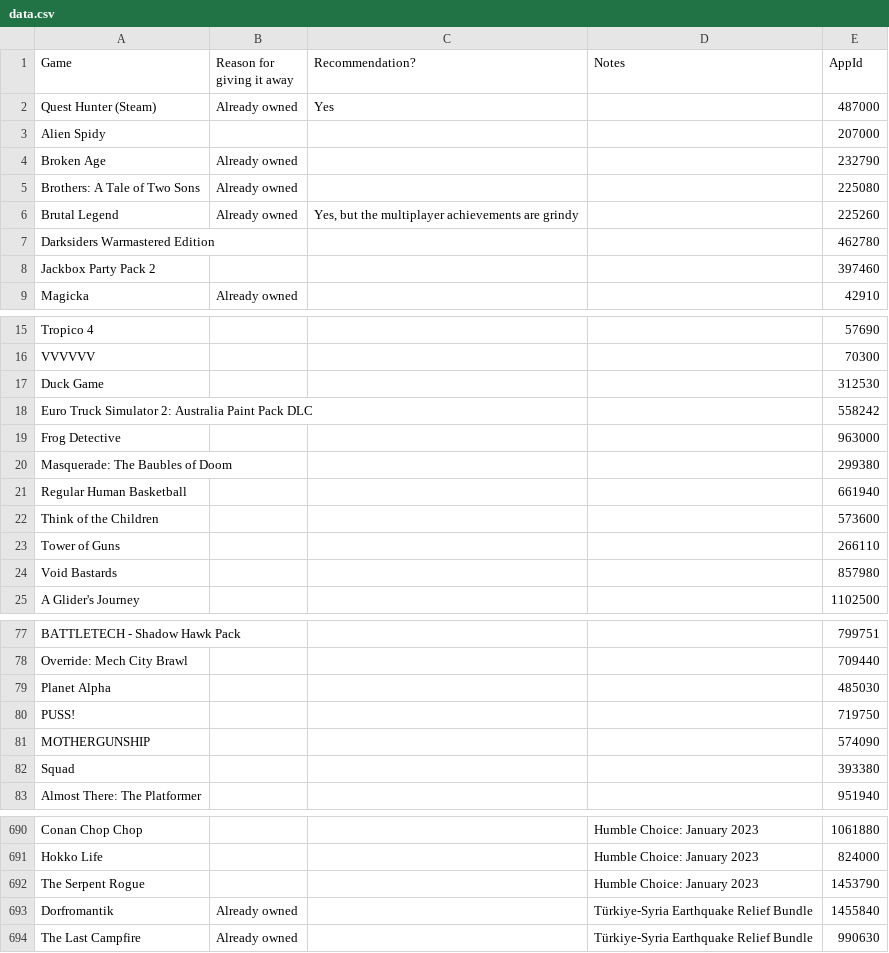
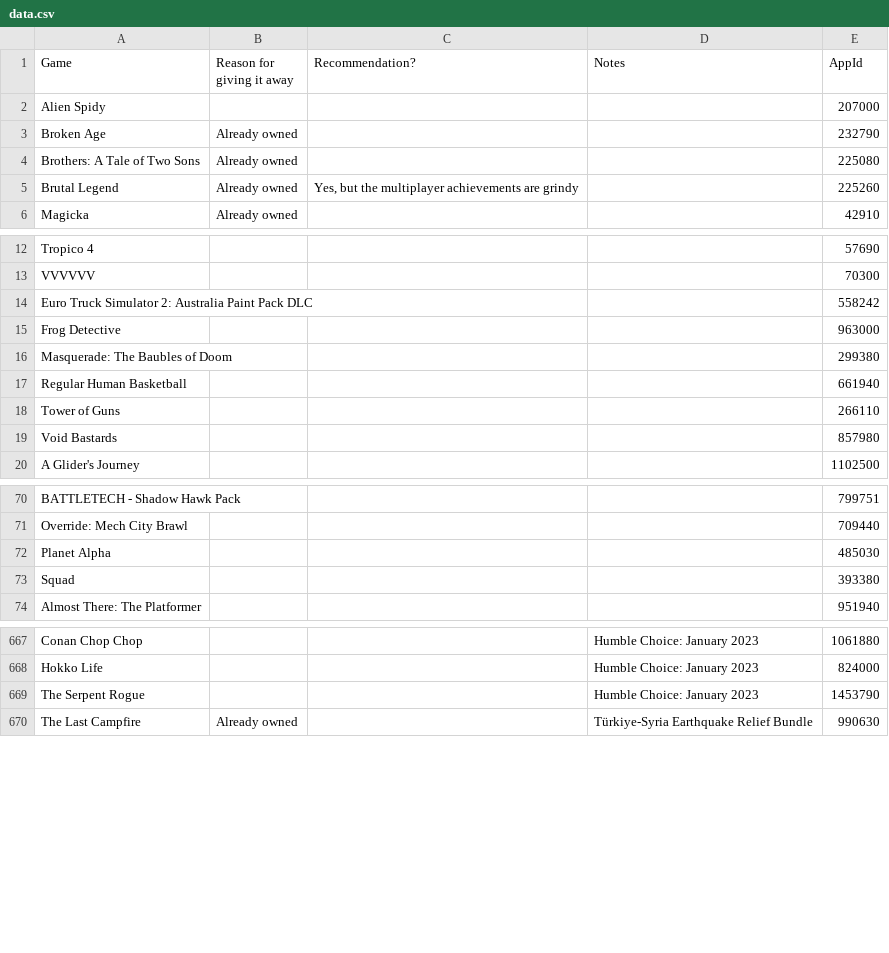
Before and after one commit to nikitaDanilenko/nikitaDanilenko.github.io, a CSV file: games/data.csv, drawn as a sheet; only a part is shown, gaps mark what is left out; the diff covers the shown part only.

Commit message:
Remove gifted games

```diff
--- a/games/data.csv
+++ b/games/data.csv
@@ -1,3 +1,2 @@
 Game,Reason for giving it away,Recommendation?,Notes,AppId
-Quest Hunter (Steam),Already owned,Yes,,487000
 Alien Spidy,,,,207000
@@ -6,4 +5,2 @@ Brothers: A Tale of Two Sons,Already owned,,,225080
 Brutal Legend,Already owned,"Yes, but the multiplayer achievements are grindy",,225260
-Darksiders Warmastered Edition,,,,462780
-Jackbox Party Pack 2,,,,397460
 Magicka,Already owned,,,42910
@@ -16,3 +13,2 @@ Tropico 4,,,,57690
 VVVVVV,,,,70300
-Duck Game,,,,312530
 Euro Truck Simulator 2: Australia Paint Pack DLC,,,,558242
@@ -21,3 +17,2 @@ Masquerade: The Baubles of Doom,,,,299380
 Regular Human Basketball,,,,661940
-Think of the Children,,,,573600
 Tower of Guns,,,,266110
@@ -79,4 +72,2 @@ Override: Mech City Brawl,,,,709440
 Planet Alpha,,,,485030
-PUSS!,,,,719750
-MOTHERGUNSHIP,,,,574090
 Squad,,,,393380
@@ -692,3 +669,2 @@ Hokko Life,,,Humble Choice: January 2023,824000
 The Serpent Rogue,,,Humble Choice: January 2023,1453790
-Dorfromantik,Already owned,,Türkiye-Syria Earthquake Relief Bundle,1455840
 The Last Campfire,Already owned,,Türkiye-Syria Earthquake Relief Bundle,990630
```
Also changed, not shown: 20 removed rows elsewhere in this file.
